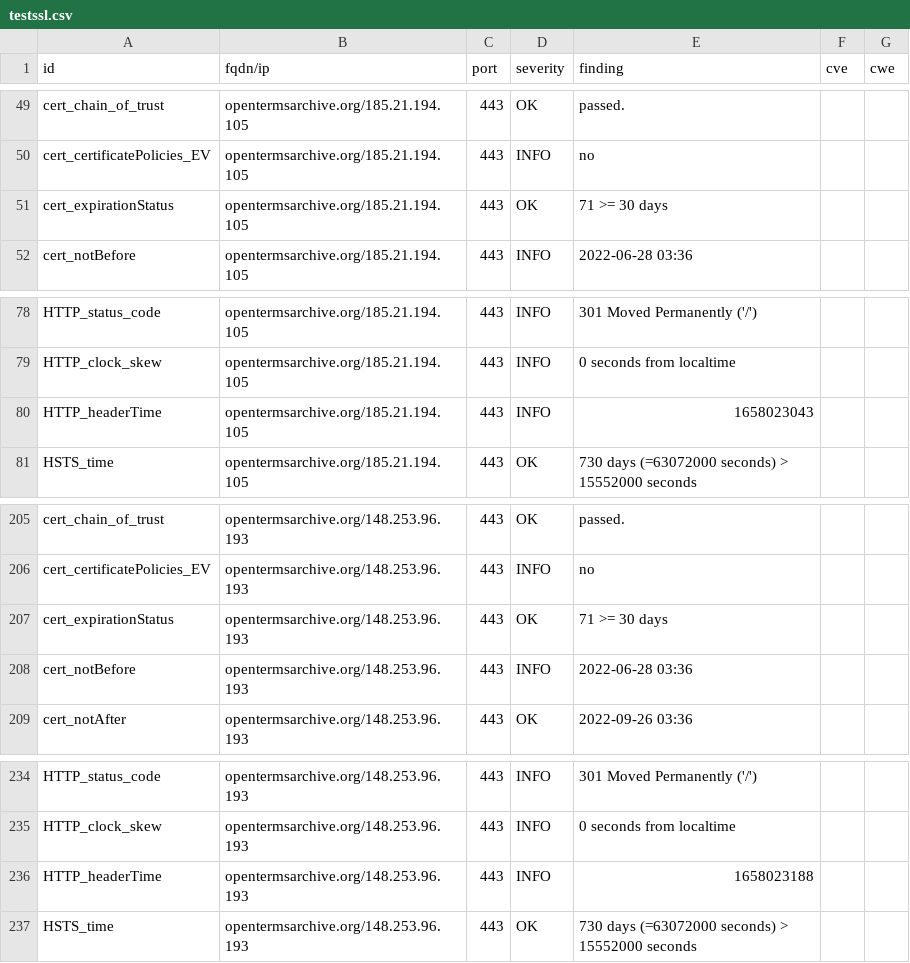
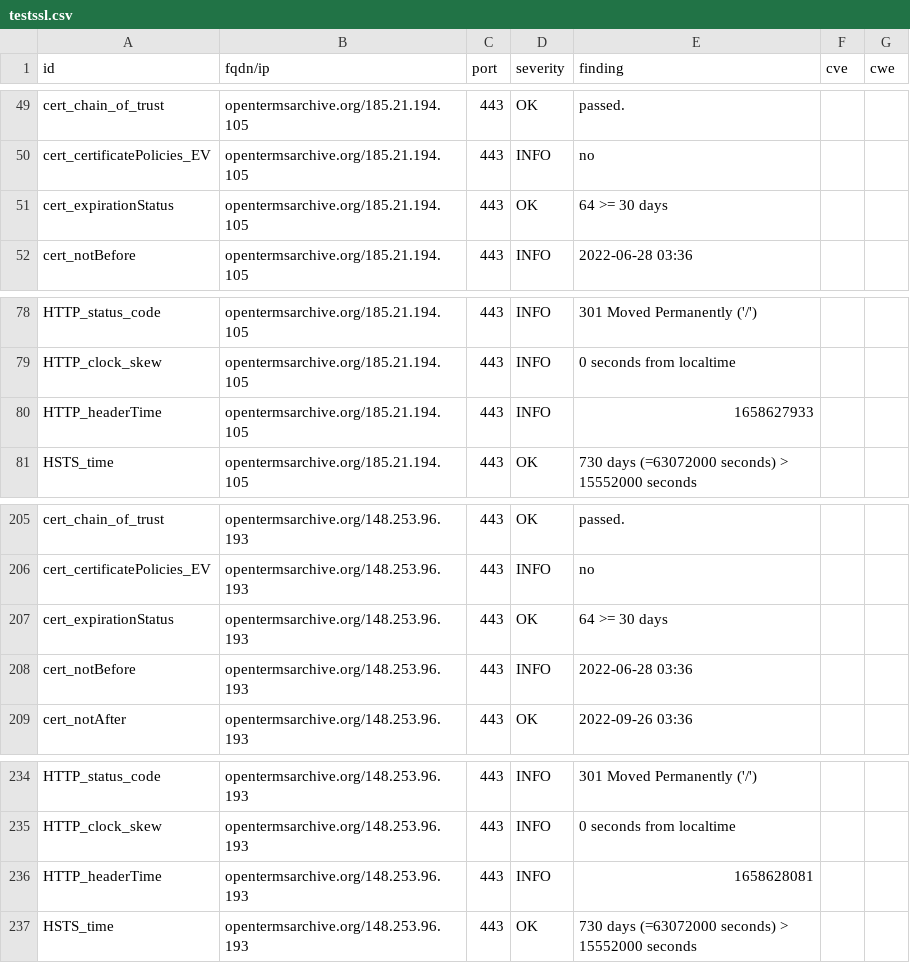
Before and after one commit to OpenTermsArchive/dashlord, a CSV file: results/aHR0cHM6Ly9vcGVudGVybXNhcmNoaXZlLm9yZy9mcg==/testssl.csv, drawn as a sheet; only a part is shown, gaps mark what is left out.

```diff
--- a/results/aHR0cHM6Ly9vcGVudGVybXNhcmNoaXZlLm9yZy9mcg==/testssl.csv
+++ b/results/aHR0cHM6Ly9vcGVudGVybXNhcmNoaXZlLm9yZy9mcg==/testssl.csv
@@ -50,3 +50,3 @@
 "cert_certificatePolicies_EV","opentermsarchive.org/185.21.194.105","443","INFO","no","",""
-"cert_expirationStatus","opentermsarchive.org/185.21.194.105","443","OK","71 >= 30 days","",""
+"cert_expirationStatus","opentermsarchive.org/185.21.194.105","443","OK","64 >= 30 days","",""
 "cert_notBefore","opentermsarchive.org/185.21.194.105","443","INFO","2022-06-28 03:36","",""
@@ -79,3 +79,3 @@
 "HTTP_clock_skew","opentermsarchive.org/185.21.194.105","443","INFO","0 seconds from localtime","",""
-"HTTP_headerTime","opentermsarchive.org/185.21.194.105","443","INFO","1658023043","",""
+"HTTP_headerTime","opentermsarchive.org/185.21.194.105","443","INFO","1658627933","",""
 "HSTS_time","opentermsarchive.org/185.21.194.105","443","OK","730 days (=63072000 seconds) > 15552000 seconds","",""
@@ -206,3 +206,3 @@
 "cert_certificatePolicies_EV","opentermsarchive.org/148.253.96.193","443","INFO","no","",""
-"cert_expirationStatus","opentermsarchive.org/148.253.96.193","443","OK","71 >= 30 days","",""
+"cert_expirationStatus","opentermsarchive.org/148.253.96.193","443","OK","64 >= 30 days","",""
 "cert_notBefore","opentermsarchive.org/148.253.96.193","443","INFO","2022-06-28 03:36","",""
@@ -235,3 +235,3 @@
 "HTTP_clock_skew","opentermsarchive.org/148.253.96.193","443","INFO","0 seconds from localtime","",""
-"HTTP_headerTime","opentermsarchive.org/148.253.96.193","443","INFO","1658023188","",""
+"HTTP_headerTime","opentermsarchive.org/148.253.96.193","443","INFO","1658628081","",""
 "HSTS_time","opentermsarchive.org/148.253.96.193","443","OK","730 days (=63072000 seconds) > 15552000 seconds","",""
```
Also changed, not shown: 14 other files.
